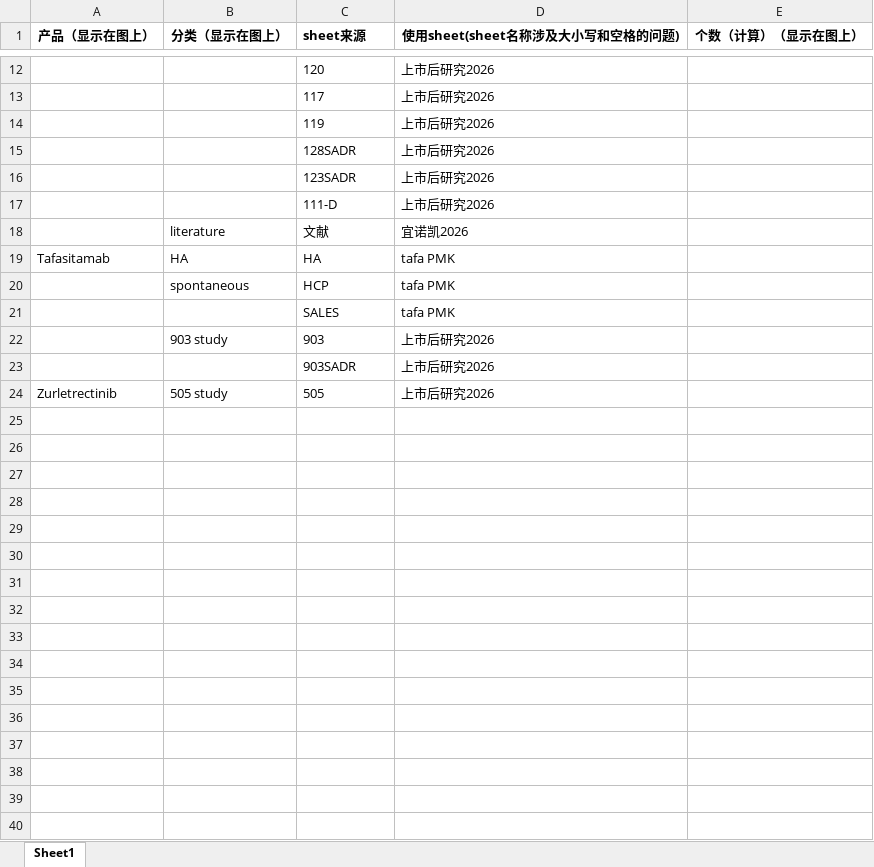
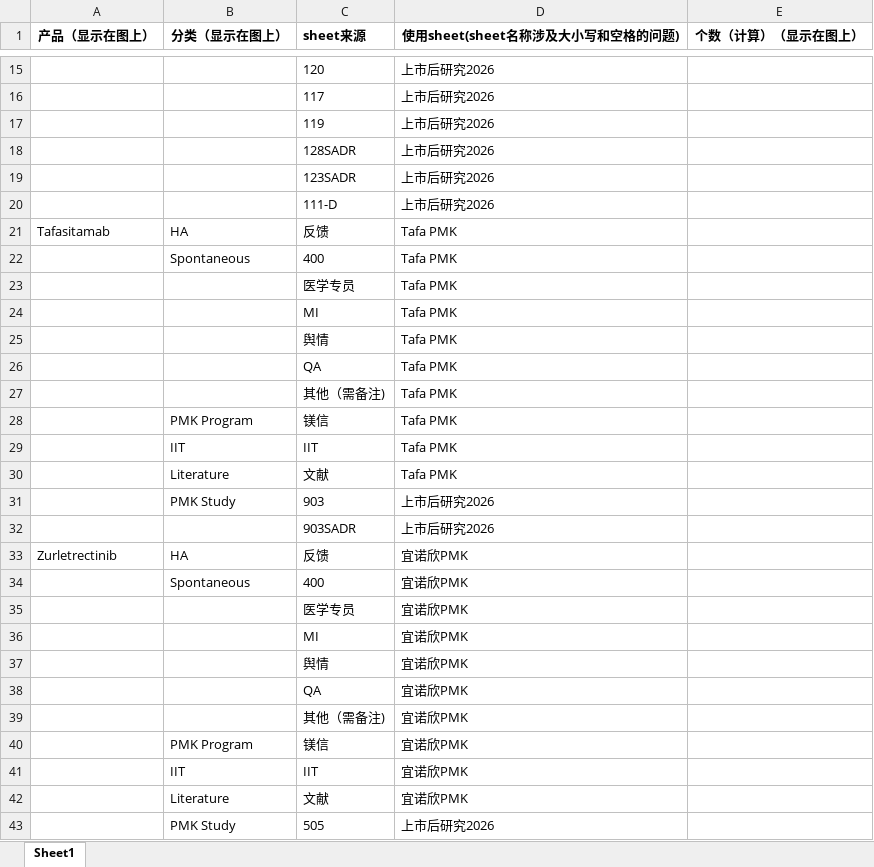
Before and after one commit to fuzzy-fish-94/icsr-chart, an Excel workbook: map.xlsx, sheet Sheet1, drawn as a sheet; only a part is shown, gaps mark what is left out; values as stored, in another font and other column widths than the file's, no borders; removed rows and columns are numbered as before the commit, all else as after; the diff covers the shown part only; the diff names each change by its address in the sheet, - before the commit and + after, or states it on an @@ line.

Commit message:
Add files via upload

```diff
--- a/map.xlsx (sheet Sheet1)
+++ b/map.xlsx (sheet Sheet1)
-row 18:  | literature | 文献 | 宜诺凯2026
-C21 (sheet来源): HA
+C21 (sheet来源): 反馈
-D21 (使用sheet(sheet名称涉及大小写和空格的问题)): tafa PMK
+D21 (使用sheet(sheet名称涉及大小写和空格的问题)): Tafa PMK
-row 20:  | spontaneous | HCP | tafa PMK
-row 21:  |  | SALES | tafa PMK
+row 22:  | Spontaneous | 400 | Tafa PMK
+row 23:  |  | 医学专员 | Tafa PMK
+row 24:  |  | MI | Tafa PMK
+row 25:  |  | 舆情 | Tafa PMK
+row 26:  |  | QA | Tafa PMK
+row 27:  |  | 其他（需备注) | Tafa PMK
+row 28:  | PMK Program | 镁信 | Tafa PMK
+row 29:  | IIT | IIT | Tafa PMK
+row 30:  | Literature | 文献 | Tafa PMK
-B31 (分类（显示在图上）): 903 study
+B31 (分类（显示在图上）): PMK Study
+row 33: Zurletrectinib | HA | 反馈 | 宜诺欣PMK
+row 34:  | Spontaneous | 400 | 宜诺欣PMK
+row 35:  |  | 医学专员 | 宜诺欣PMK
+row 36:  |  | MI | 宜诺欣PMK
+row 37:  |  | 舆情 | 宜诺欣PMK
+row 38:  |  | QA | 宜诺欣PMK
+row 39:  |  | 其他（需备注) | 宜诺欣PMK
+row 40:  | PMK Program | 镁信 | 宜诺欣PMK
+row 41:  | IIT | IIT | 宜诺欣PMK
+row 42:  | Literature | 文献 | 宜诺欣PMK
-A43 (产品（显示在图上）): Zurletrectinib
+A43 (产品（显示在图上）): (empty)
-B43 (分类（显示在图上）): 505 study
+B43 (分类（显示在图上）): PMK Study
```
Also changed, not shown: 5 added rows, 2 removed rows and 4 edited cells elsewhere in this sheet.
